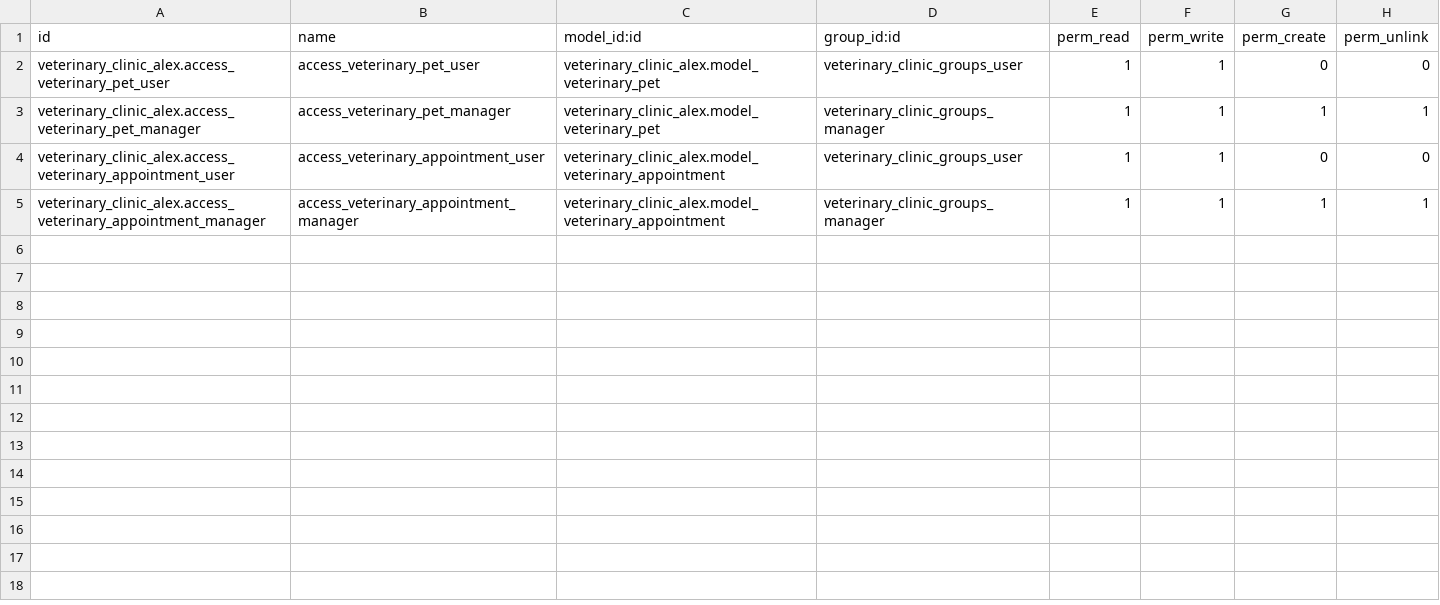
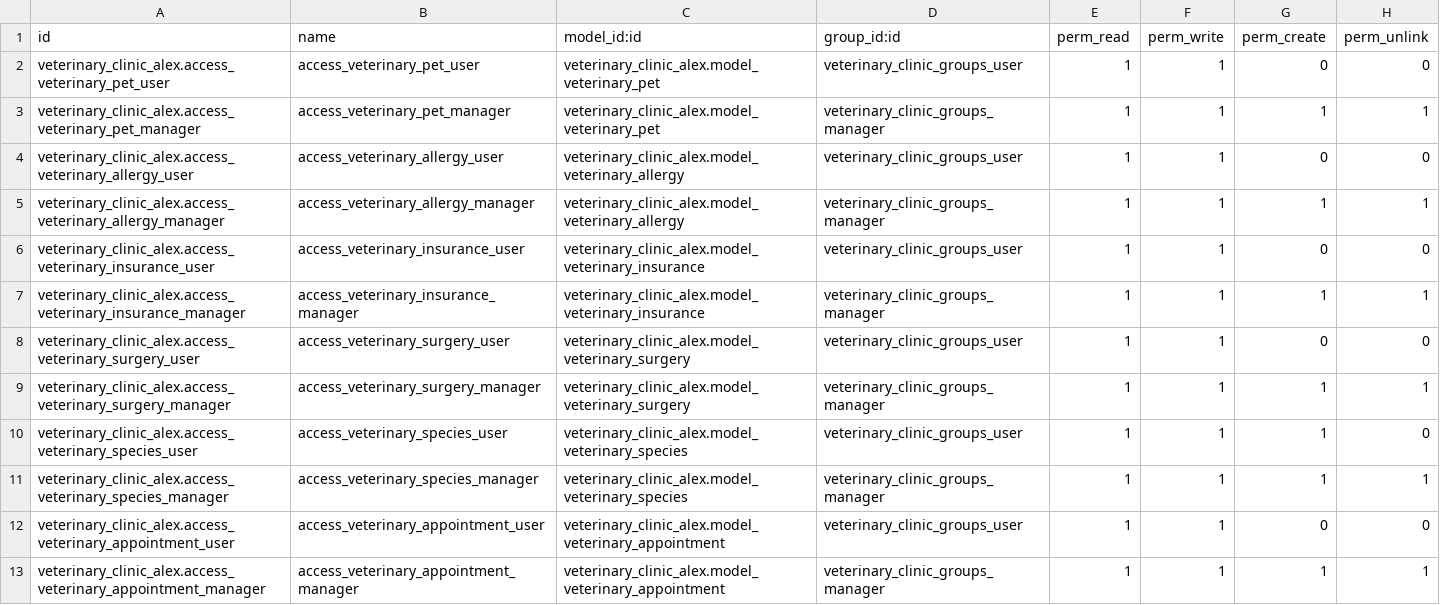
Before and after one commit to nachoserra-domatix/cursoaeodoo2024-2, a CSV file: veterinary_clinic_alex/security/ir.model.access.csv, drawn as a sheet; the diff names each change by its address in the sheet, - before the commit and + after, or states it on an @@ line.

Commit message:
[ADD] Surgery, Insurance, Allergy, species

```diff
--- a/veterinary_clinic_alex/security/ir.model.access.csv
+++ b/veterinary_clinic_alex/security/ir.model.access.csv
+row 4: veterinary_clinic_alex.access_veterinary_allergy_user | access_veterinary_allergy_user | veterinary_clinic_alex.model_veterinary_allergy | veterinary_clinic_groups_user | 1 | 1 | 0 | 0
+row 5: veterinary_clinic_alex.access_veterinary_allergy_manager | access_veterinary_allergy_manager | veterinary_clinic_alex.model_veterinary_allergy | veterinary_clinic_groups_manager | 1 | 1 | 1 | 1
+row 6: veterinary_clinic_alex.access_veterinary_insurance_user | access_veterinary_insurance_user | veterinary_clinic_alex.model_veterinary_insurance | veterinary_clinic_groups_user | 1 | 1 | 0 | 0
+row 7: veterinary_clinic_alex.access_veterinary_insurance_manager | access_veterinary_insurance_manager | veterinary_clinic_alex.model_veterinary_insurance | veterinary_clinic_groups_manager | 1 | 1 | 1 | 1
+row 8: veterinary_clinic_alex.access_veterinary_surgery_user | access_veterinary_surgery_user | veterinary_clinic_alex.model_veterinary_surgery | veterinary_clinic_groups_user | 1 | 1 | 0 | 0
+row 9: veterinary_clinic_alex.access_veterinary_surgery_manager | access_veterinary_surgery_manager | veterinary_clinic_alex.model_veterinary_surgery | veterinary_clinic_groups_manager | 1 | 1 | 1 | 1
+row 10: veterinary_clinic_alex.access_veterinary_species_user | access_veterinary_species_user | veterinary_clinic_alex.model_veterinary_species | veterinary_clinic_groups_user | 1 | 1 | 1 | 0
+row 11: veterinary_clinic_alex.access_veterinary_species_manager | access_veterinary_species_manager | veterinary_clinic_alex.model_veterinary_species | veterinary_clinic_groups_manager | 1 | 1 | 1 | 1
```
Also changed, not shown: 15 other files.
